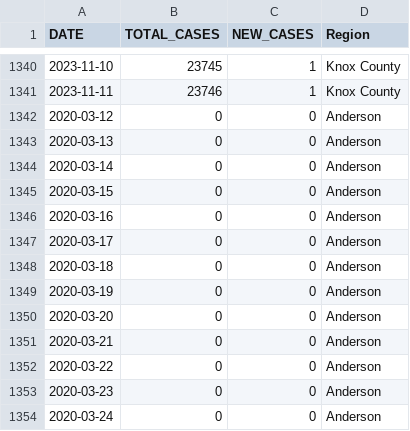
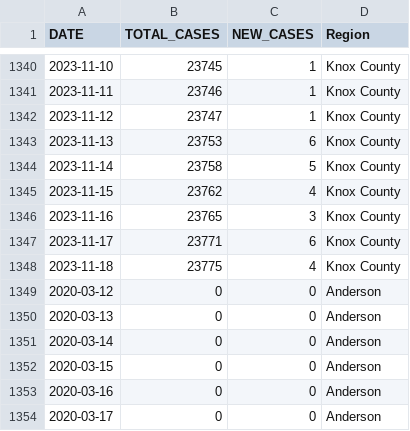
Before and after one commit to bomeara/EastTN, a CSV file: data/schoolkids_daily.csv, drawn as a sheet; only a part is shown, gaps mark what is left out; the shorter side is filled out with more unchanged rows; the diff covers the shown part only; the diff names each change by its address in the sheet, - before the commit and + after, or states it on an @@ line.

```diff
--- a/data/schoolkids_daily.csv
+++ b/data/schoolkids_daily.csv
+row 1342: 2023-11-12 | 23747 | 1 | Knox County
+row 1343: 2023-11-13 | 23753 | 6 | Knox County
+row 1344: 2023-11-14 | 23758 | 5 | Knox County
+row 1345: 2023-11-15 | 23762 | 4 | Knox County
+row 1346: 2023-11-16 | 23765 | 3 | Knox County
+row 1347: 2023-11-17 | 23771 | 6 | Knox County
+row 1348: 2023-11-18 | 23775 | 4 | Knox County
```
Also changed, not shown: 14 added rows and 8 edited cells elsewhere in this file, data/daily_focal.csv, docs/daily_focal.csv, 18 other files.
